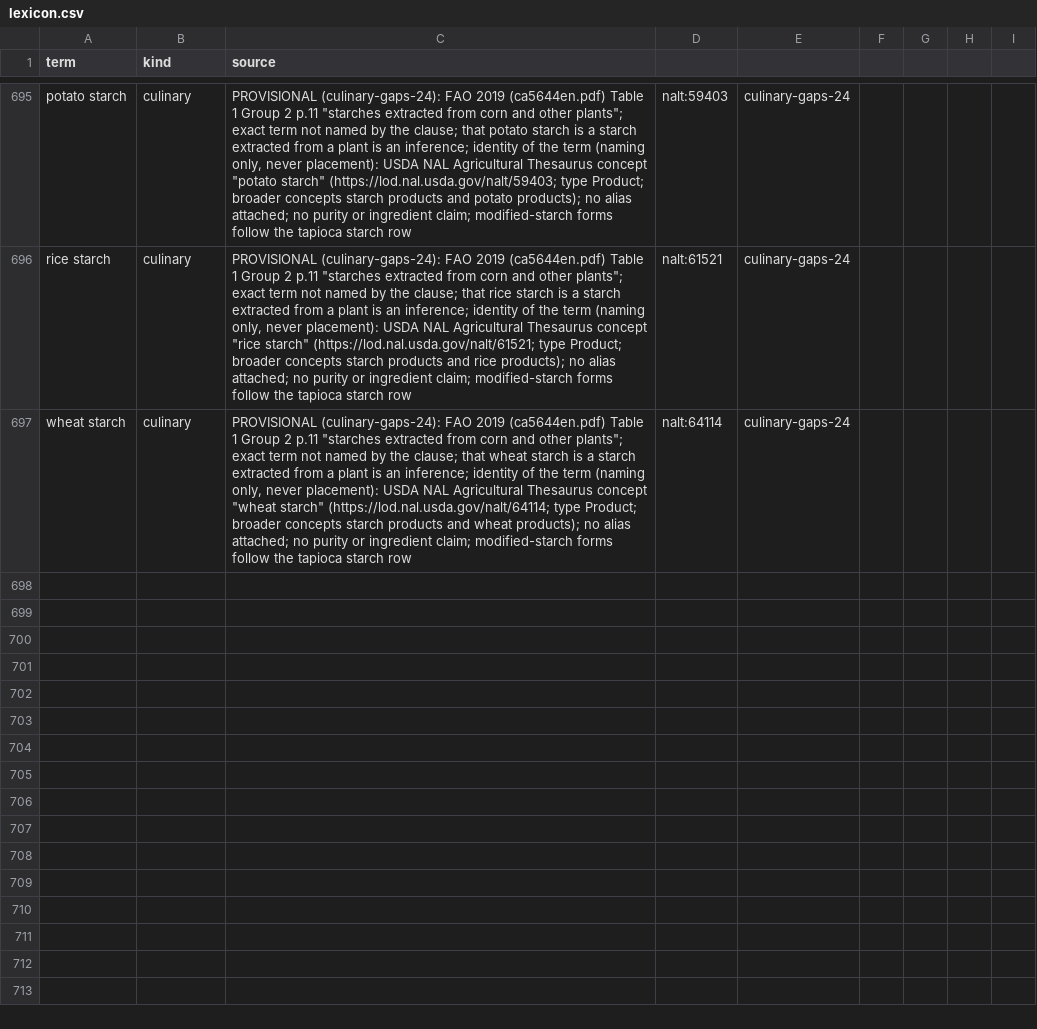
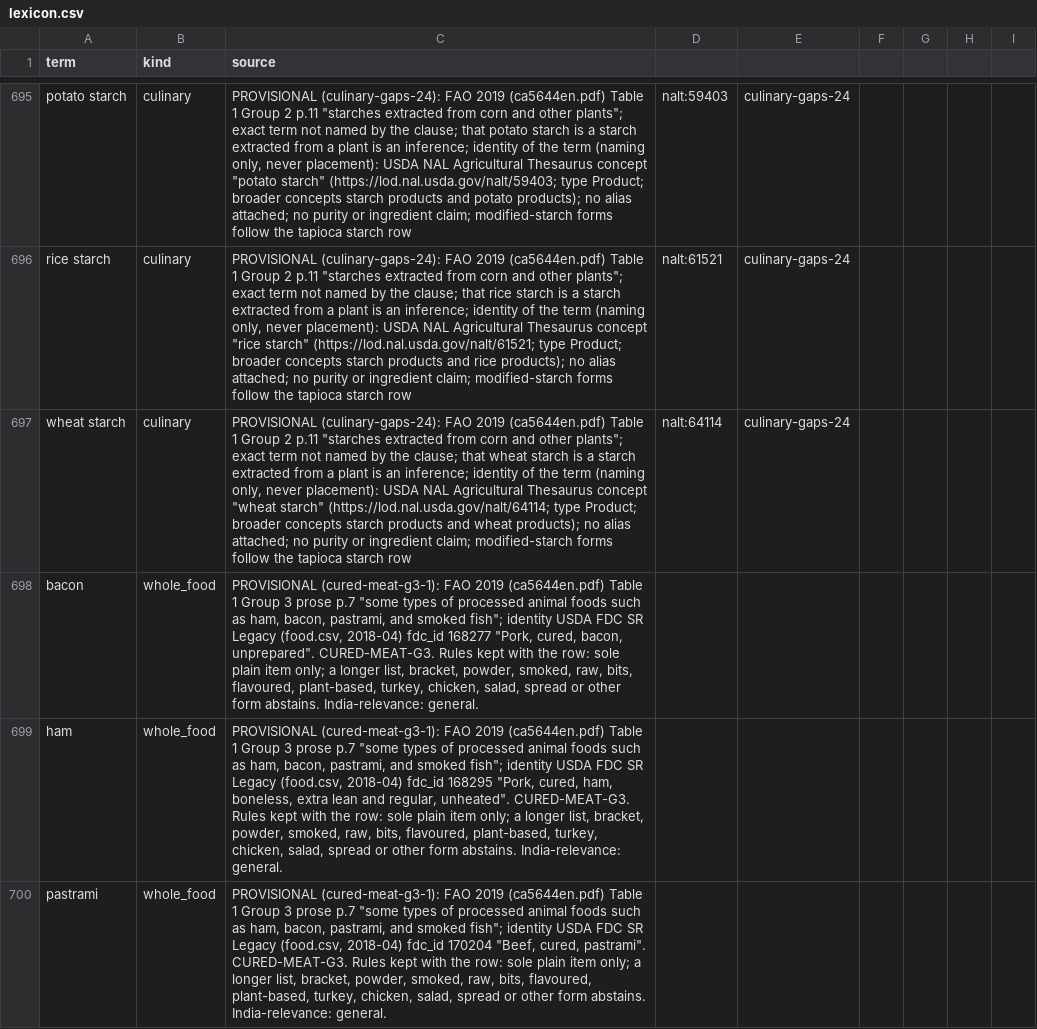
Before and after one commit to saurabh2894/FoodScanner, a CSV file: src/foodscan/resources/lexicon.csv, drawn as a sheet; only a part is shown, gaps mark what is left out; the diff names each change by its address in the sheet, - before the commit and + after, or states it on an @@ line.

Commit message:
cured-meat-24: sole plain bacon, ham, pastrami are Group 3 (FAO Group 3 prose; FDC SR Legacy identity); other forms abstain (674 heads)

```diff
--- a/src/foodscan/resources/lexicon.csv
+++ b/src/foodscan/resources/lexicon.csv
+row 698: bacon | whole_food | PROVISIONAL (cured-meat-g3-1): FAO 2019 (ca5644en.pdf) Table 1 Group 3 prose p.7 "some types of processed animal foods such as ham, bacon, pastrami, and smoked fish"; identity USDA FDC SR Legacy (food.csv, 2018-04) fdc_id 168277 "Pork, cured, bacon, unprepared". CURED-MEAT-G3. Rules kept with the row: sole plain item only; a longer list, bracket, powder, smoked, raw, bits, flavoured, plant-based, turkey, chicken, salad, spread or other form abstains. India-relevance: general.
+row 699: ham | whole_food | PROVISIONAL (cured-meat-g3-1): FAO 2019 (ca5644en.pdf) Table 1 Group 3 prose p.7 "some types of processed animal foods such as ham, bacon, pastrami, and smoked fish"; identity USDA FDC SR Legacy (food.csv, 2018-04) fdc_id 168295 "Pork, cured, ham, boneless, extra lean and regular, unheated". CURED-MEAT-G3. Rules kept with the row: sole plain item only; a longer list, bracket, powder, smoked, raw, bits, flavoured, plant-based, turkey, chicken, salad, spread or other form abstains. India-relevance: general.
+row 700: pastrami | whole_food | PROVISIONAL (cured-meat-g3-1): FAO 2019 (ca5644en.pdf) Table 1 Group 3 prose p.7 "some types of processed animal foods such as ham, bacon, pastrami, and smoked fish"; identity USDA FDC SR Legacy (food.csv, 2018-04) fdc_id 170204 "Beef, cured, pastrami". CURED-MEAT-G3. Rules kept with the row: sole plain item only; a longer list, bracket, powder, smoked, raw, bits, flavoured, plant-based, turkey, chicken, salad, spread or other form abstains. India-relevance: general.
```
Also changed, not shown: 6 other files.
